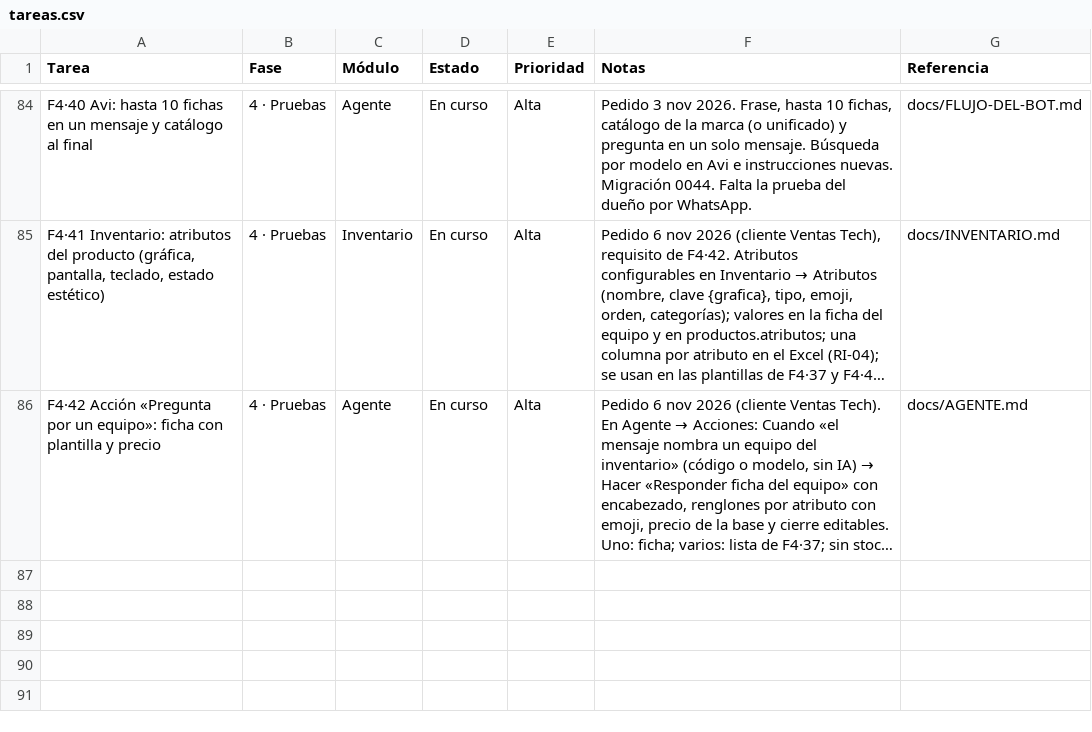
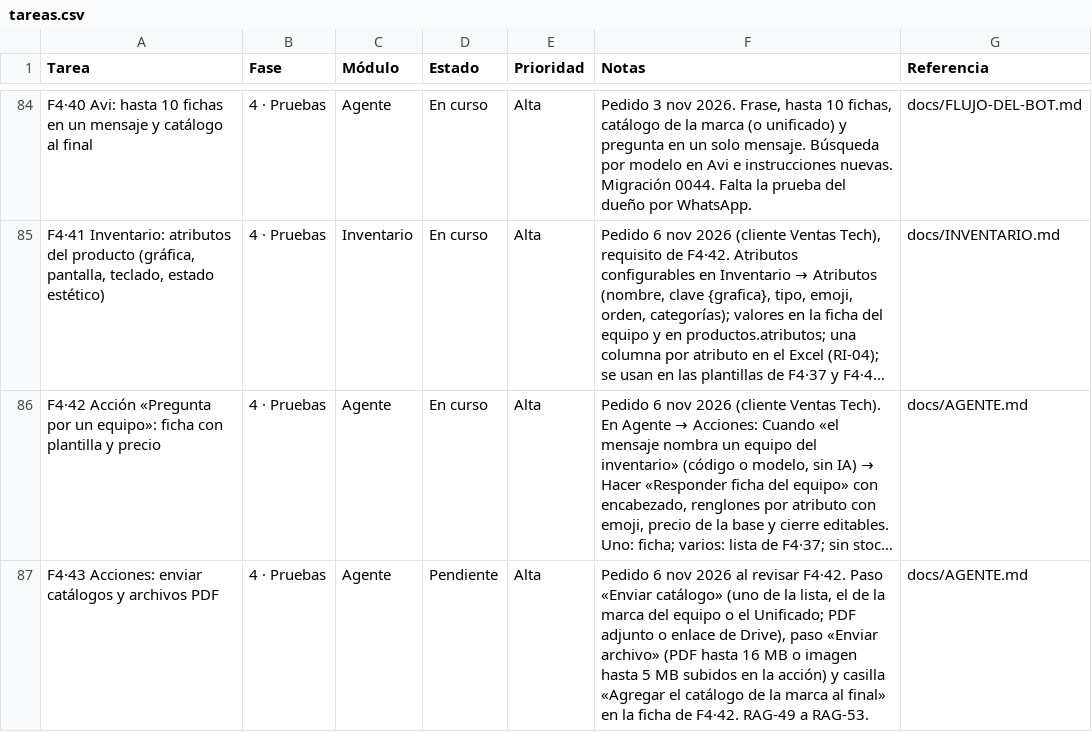
Before and after one commit to Appsheet-jm456/CRM_InventarIA, a CSV file: docs/notion/tareas.csv, drawn as a sheet; only a part is shown, gaps mark what is left out; long unchanged cells end in …; the diff names each change by its address in the sheet, - before the commit and + after, or states it on an @@ line.

```diff
--- a/docs/notion/tareas.csv
+++ b/docs/notion/tareas.csv
+row 87: F4·43 Acciones: enviar catálogos y archivos PDF | 4 · Pruebas | Agente | Pendiente | Alta | Pedido 6 nov 2026 al revisar F4·42. Paso «Enviar catálogo» (uno de la lista, el de la marca del equipo o el Unificado; PDF adjunto o enlace de Drive), paso «Enviar archivo» (PDF hasta 16 MB o imagen hasta 5 MB subidos en la acción) y casilla «Agregar el catálogo de la marca al final» en la ficha de F4·42. RAG-49 a RAG-53. | docs/AGENTE.md
```
Also changed, not shown: 2 other files.
